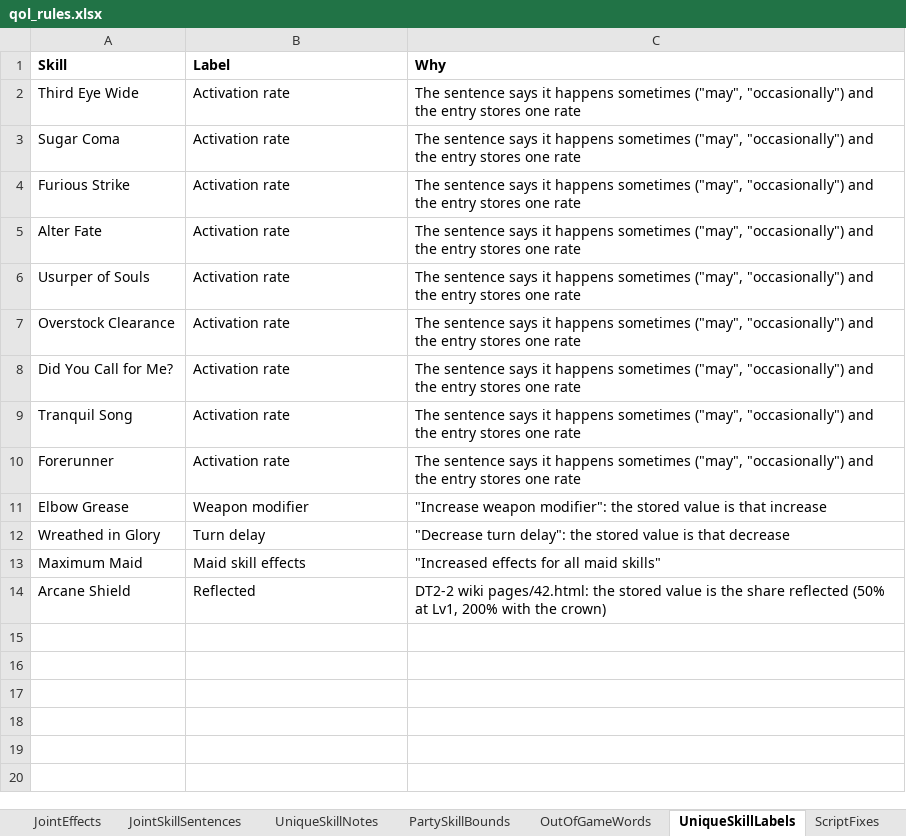
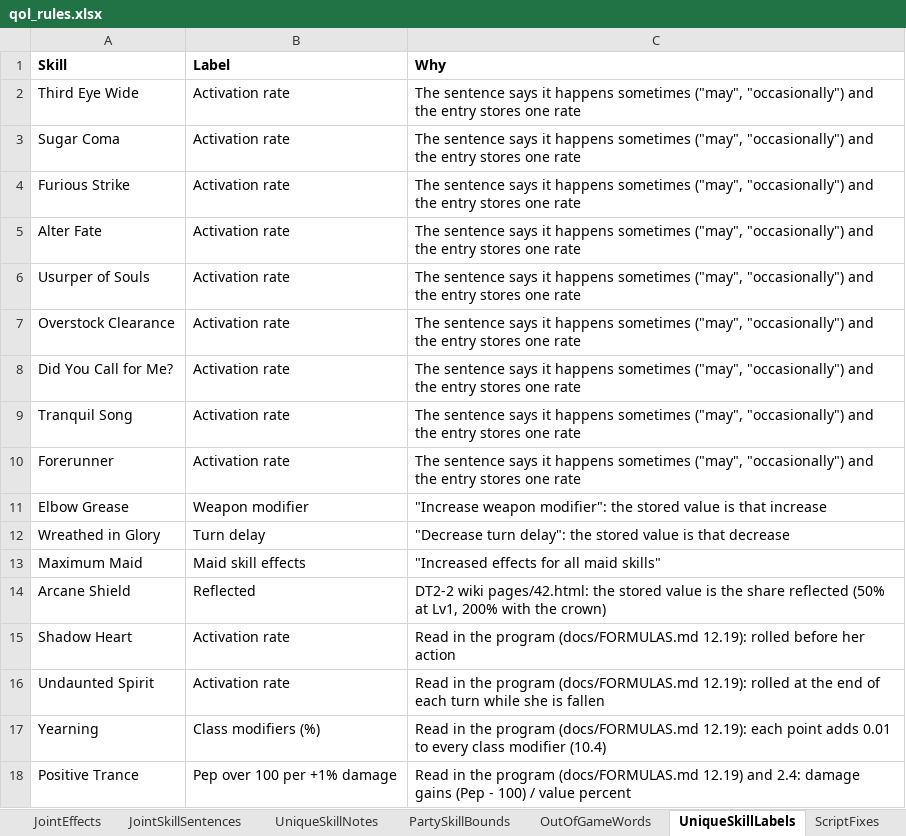
Before and after one commit to Asaad-E/DungeonTravelers_2_2_qol_balance_mod, an Excel workbook: mod_project/data_tables/qol_rules.xlsx, sheet UniqueSkillLabels, drawn as a sheet; values as stored, in another font and other column widths than the file's, no borders; the diff names each change by its address in the sheet, - before the commit and + after, or states it on an @@ line.

Commit message:
feat(qol): what the program reading settled is shown
what the program reading settled is shown: Cover, Parry, four unique
skills, turns of summoned units, eight items

```diff
--- a/mod_project/data_tables/qol_rules.xlsx (sheet UniqueSkillLabels)
+++ b/mod_project/data_tables/qol_rules.xlsx (sheet UniqueSkillLabels)
+row 15: Shadow Heart | Activation rate | Read in the program (docs/FORMULAS.md 12.19): rolled before her action
+row 16: Undaunted Spirit | Activation rate | Read in the program (docs/FORMULAS.md 12.19): rolled at the end of each turn while she is fallen
+row 17: Yearning | Class modifiers (%) | Read in the program (docs/FORMULAS.md 12.19): each point adds 0.01 to every class modifier (10.4)
+row 18: Positive Trance | Pep over 100 per +1% damage | Read in the program (docs/FORMULAS.md 12.19) and 2.4: damage gains (Pep - 100) / value percent
```
Also changed, not shown: sheet ItemEffects, sheet SkillEffectLabels, sheet UniqueSkillNotes, mod_project/data_tables/qol_item_text.xlsx, mod_project/data_tables/qol_skill_text.xlsx, 1 other file.
